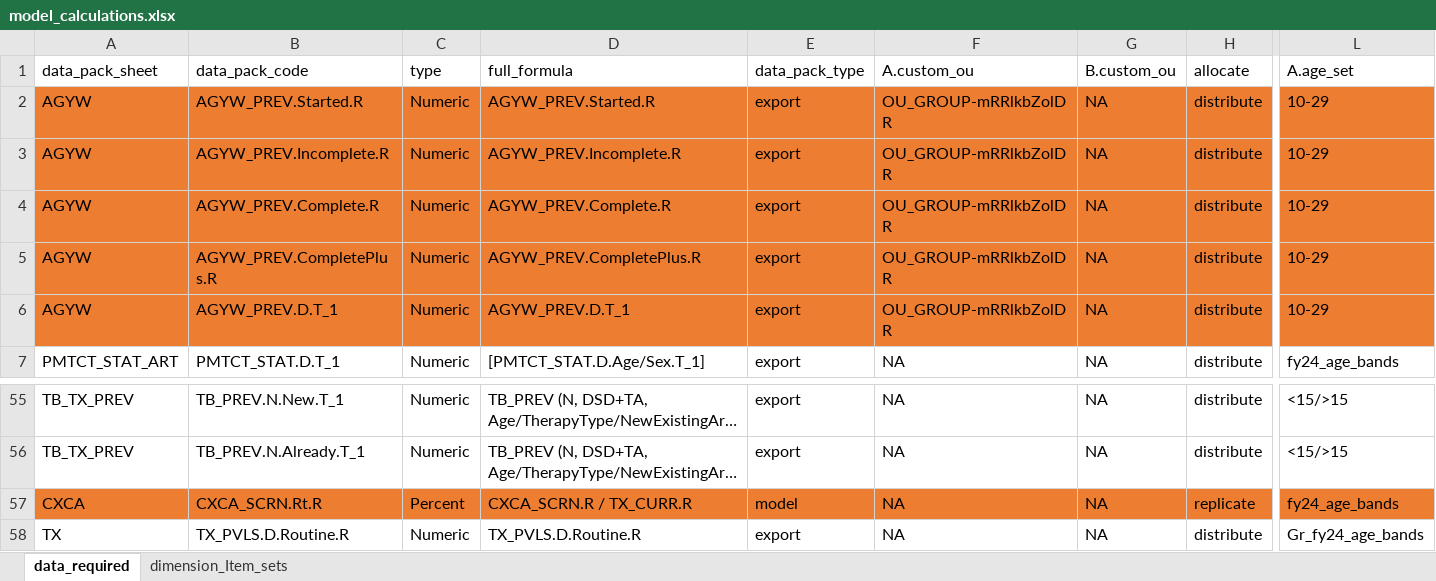
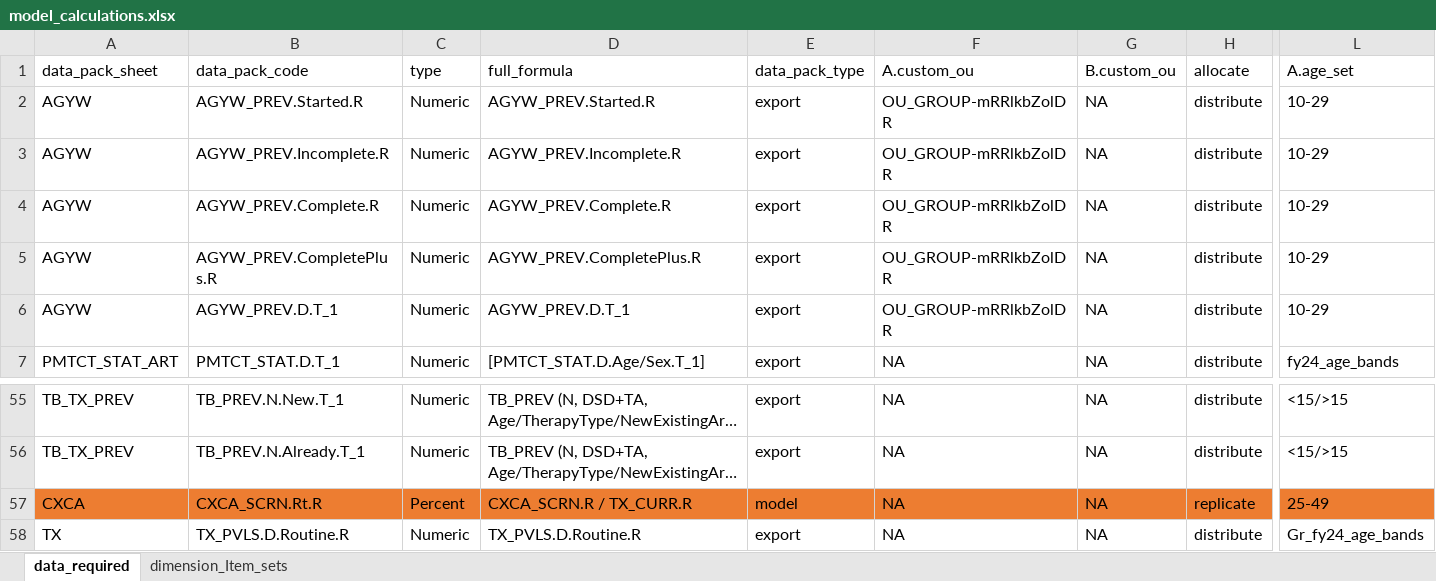
Before and after one commit to pepfar-datim/data-pack-commons, an Excel workbook: data-raw/model_calculations/model_calculations.xlsx, sheet data_required, drawn as a sheet; only a part is shown, gaps mark what is left out; long unchanged cells end in …; values as stored, in another font and other column widths than the file's, no borders; the diff covers the shown part only; the diff names each change by its address in the sheet, - before the commit and + after, or states it on an @@ line.

Commit message:
changed CXCA_SCRN.Rt.R model_set to 25-49
- changed CXCA_SCRN.Rt.R model_set to 25-49

```diff
--- a/data-raw/model_calculations/model_calculations.xlsx (sheet data_required)
+++ b/data-raw/model_calculations/model_calculations.xlsx (sheet data_required)
-A2:H5 fill: #ED7D31
+A2:H5 fill: none
-L2:L5 fill: #ED7D31
+L2:L5 fill: none
-A6:L6 fill: #ED7D31
+A6:L6 fill: none
-L57: fy24_age_bands
+L57: 25-49
```
Also changed, not shown: cell formats elsewhere in this sheet, sheet dimension_Item_sets, 4 other files.
